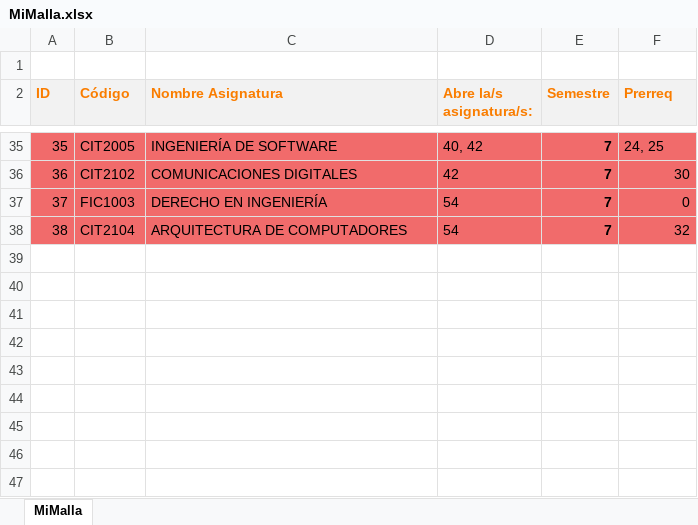
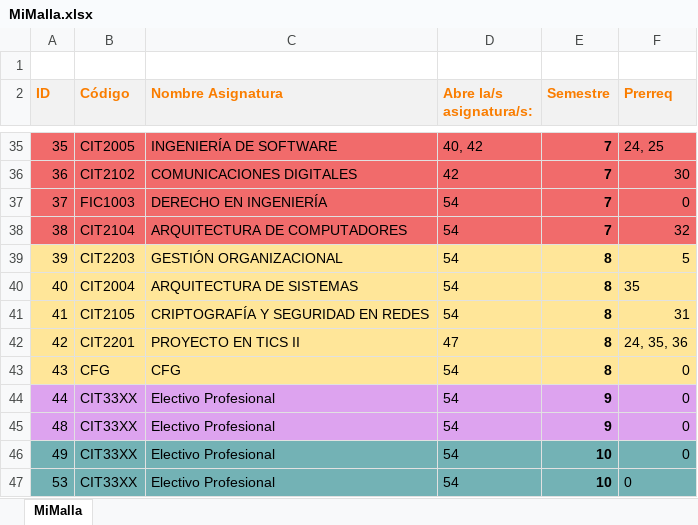
Before and after one commit to agamboar/generador_de_horarios_Practica, an Excel workbook: RutaCritica/MiMalla.xlsx, sheet MiMalla, drawn as a sheet; only a part is shown, gaps mark what is left out; values as stored, in another font and other column widths than the file's, no borders; charts and pictures not drawn; the diff names each change by its address in the sheet, - before the commit and + after, or states it on an @@ line.

Commit message:
alfa casi lista, se arreglo la equivalencia de ramos con sus pesos correcto y de los electivos (revisado con 2018)

```diff
--- a/RutaCritica/MiMalla.xlsx (sheet MiMalla)
+++ b/RutaCritica/MiMalla.xlsx (sheet MiMalla)
+row 39: 39 | CIT2203 | GESTIÓN ORGANIZACIONAL | 54 | 8 | 5
+row 40: 40 | CIT2004 | ARQUITECTURA DE SISTEMAS | 54 | 8 | 35
+row 41: 41 | CIT2105 | CRIPTOGRAFÍA Y SEGURIDAD EN REDES | 54 | 8 | 31
+row 42: 42 | CIT2201 | PROYECTO EN TICS II | 47 | 8 | 24, 35, 36
+row 43: 43 | CFG | CFG | 54 | 8 | 0
+row 44: 44 | CIT33XX | Electivo Profesional | 54 | 9 | 0
+row 45: 48 | CIT33XX | Electivo Profesional | 54 | 9 | 0
+row 46: 49 | CIT33XX | Electivo Profesional | 54 | 10 | 0
+row 47: 53 | CIT33XX | Electivo Profesional | 54 | 10 | 0
```
Also changed, not shown: RutaCritica/MallaCurricular2010.xlsx, RutaCritica/MallaCurricular2018.xlsx, 4 other files.
